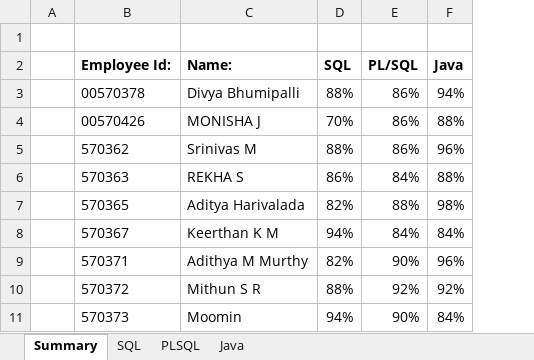
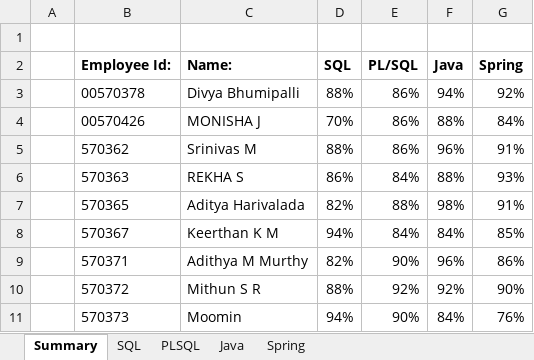
Before and after one commit to jagasia/empower2025, an Excel workbook: Assessments/Scores.xlsx, sheet Summary, drawn as a sheet; only a part is shown; values as stored, in another font and other column widths than the file's, no borders; the diff names each change by its address in the sheet, - before the commit and + after, or states it on an @@ line.

```diff
--- a/Assessments/Scores.xlsx (sheet Summary)
+++ b/Assessments/Scores.xlsx (sheet Summary)
+sheet tab: Spring
+column G (Spring), rows 3-11: 92% | 84% | 91% | 93% | 91% | 85% | 86% | 90% | 76%
```
Also changed, not shown: 5 other files.
